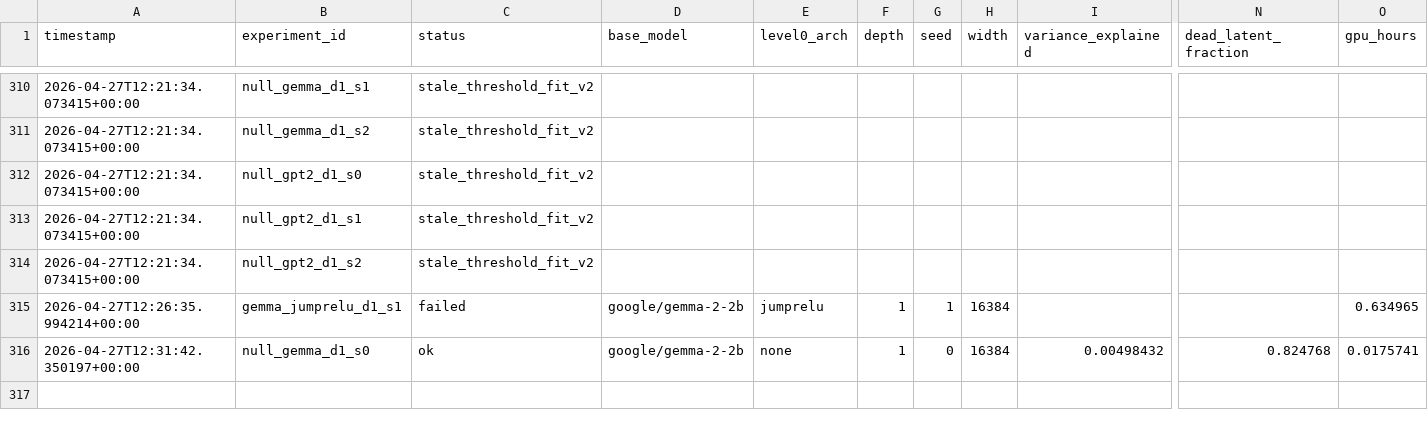
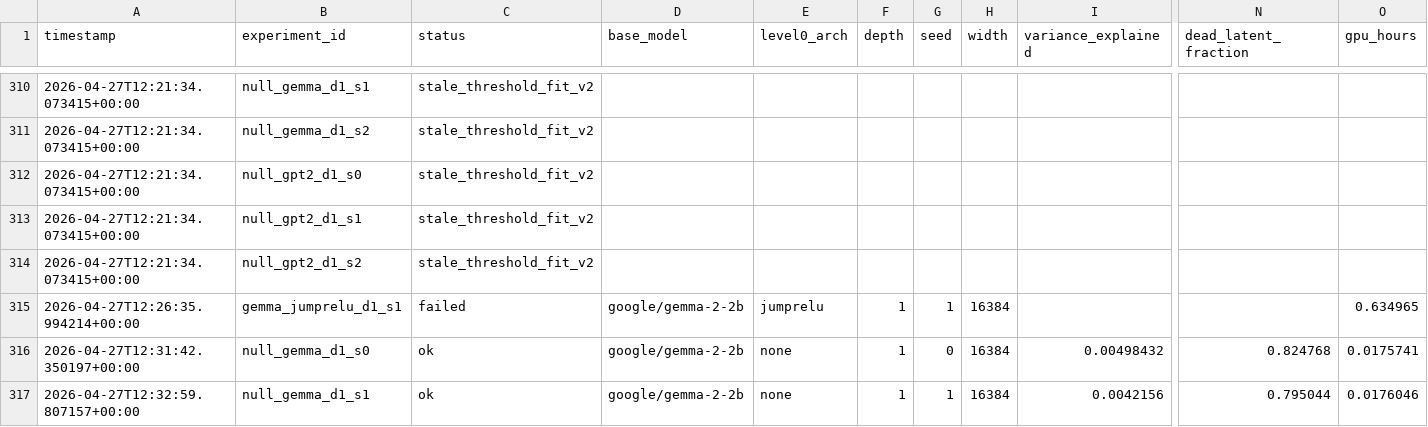
Before and after one commit to aragorn-w/sae-recursive-depth, a TSV file: experiments/results.tsv, drawn as a sheet; only a part is shown, gaps mark what is left out; rows hold the shown columns only; the diff names each change by its address in the sheet, - before the commit and + after, or states it on an @@ line.

Commit message:
[SAE-LOOP] null_gemma_d1_s1 complete VE=0.0042156 PW-MCC=NA

```diff
--- a/experiments/results.tsv
+++ b/experiments/results.tsv
+row 317: 2026-04-27T12:32:59.807157+00:00 | null_gemma_d1_s1 | ok | google/gemma-2-2b | none | 1 | 1 | 16384 | 0.0042156 | 0.795044 | 0.0176046
```
Also changed, not shown: experiments/pwmcc_posthoc.tsv, 2 other files.
